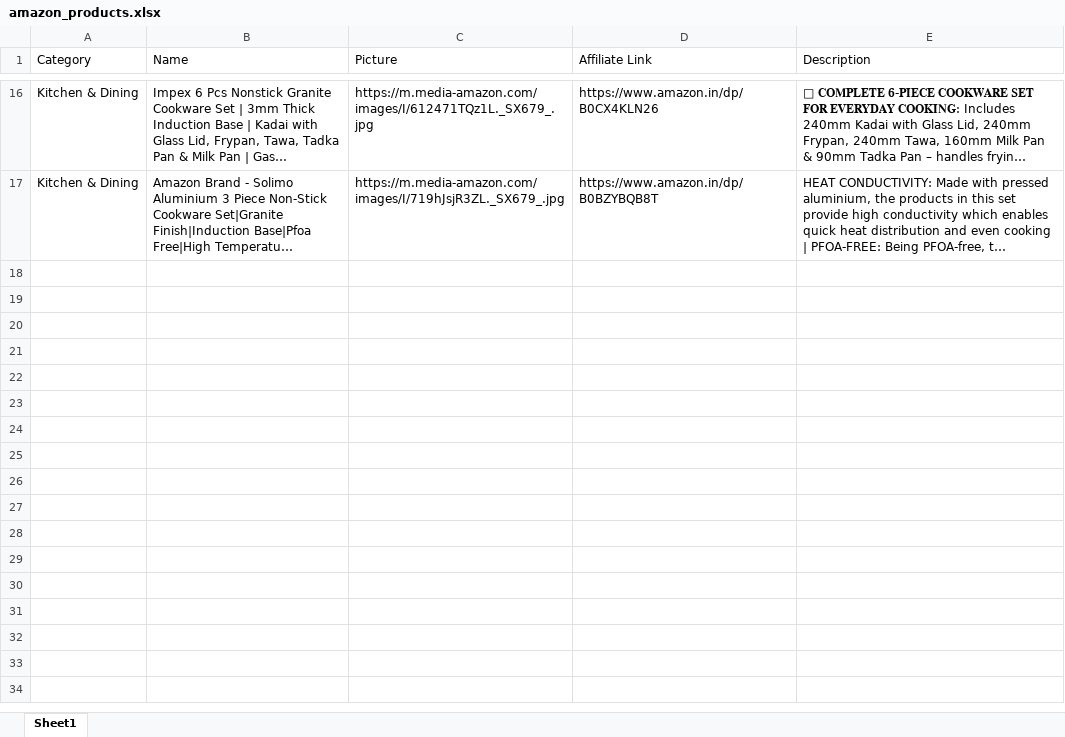
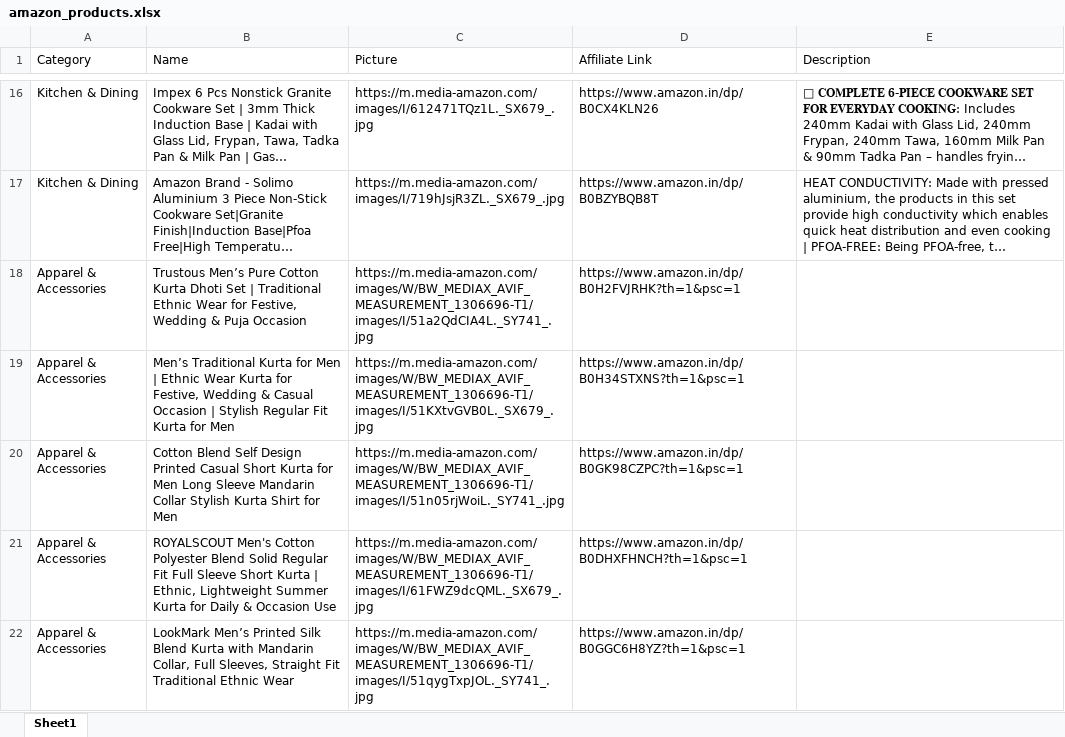
Before and after one commit to Revanth1310/amazon_to_pintrest, an Excel workbook: data/amazon_products.xlsx, sheet Sheet1, drawn as a sheet; only a part is shown, gaps mark what is left out; long unchanged cells end in …; values as stored, in another font and other column widths than the file's, no borders; the diff covers the shown part only; the diff names each change by its address in the sheet, - before the commit and + after, or states it on an @@ line.

```diff
--- a/data/amazon_products.xlsx (sheet Sheet1)
+++ b/data/amazon_products.xlsx (sheet Sheet1)
+row 18: Apparel & Accessories | Trustous Men’s Pure Cotton Kurta Dhoti Set | Traditional Ethnic Wear for Festive, Wedding & Puja Occasion | https://m.media-amazon.com/images/W/BW_MEDIAX_AVIF_MEASUREMENT_1306696-T1/images/I/51a2QdCIA4L._SY741_.jpg | https://www.amazon.in/dp/B0H2FVJRHK?th=1&psc=1
+row 19: Apparel & Accessories | Men’s Traditional Kurta for Men | Ethnic Wear Kurta for Festive, Wedding & Casual Occasion | Stylish Regular Fit Kurta for Men | https://m.media-amazon.com/images/W/BW_MEDIAX_AVIF_MEASUREMENT_1306696-T1/images/I/51KXtvGVB0L._SX679_.jpg | https://www.amazon.in/dp/B0H34STXNS?th=1&psc=1
+row 20: Apparel & Accessories | Cotton Blend Self Design Printed Casual Short Kurta for Men Long Sleeve Mandarin Collar Stylish Kurta Shirt for Men | https://m.media-amazon.com/images/W/BW_MEDIAX_AVIF_MEASUREMENT_1306696-T1/images/I/51n05rjWoiL._SY741_.jpg | https://www.amazon.in/dp/B0GK98CZPC?th=1&psc=1
+row 21: Apparel & Accessories | ROYALSCOUT Men's Cotton Polyester Blend Solid Regular Fit Full Sleeve Short Kurta | Ethnic, Lightweight Summer Kurta for Daily & Occasion Use | https://m.media-amazon.com/images/W/BW_MEDIAX_AVIF_MEASUREMENT_1306696-T1/images/I/61FWZ9dcQML._SX679_.jpg | https://www.amazon.in/dp/B0DHXFHNCH?th=1&psc=1
+row 22: Apparel & Accessories | LookMark Men’s Printed Silk Blend Kurta with Mandarin Collar, Full Sleeves, Straight Fit Traditional Ethnic Wear | https://m.media-amazon.com/images/W/BW_MEDIAX_AVIF_MEASUREMENT_1306696-T1/images/I/51qygTxpJOL._SY741_.jpg | https://www.amazon.in/dp/B0GGC6H8YZ?th=1&psc=1
```
Also changed, not shown: 15 added rows elsewhere in this sheet.
